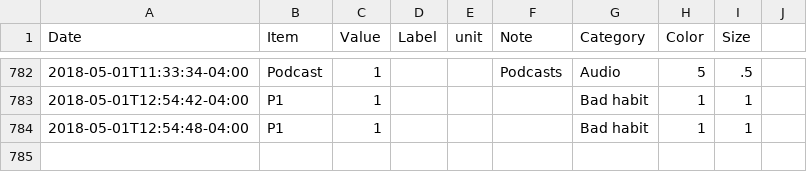
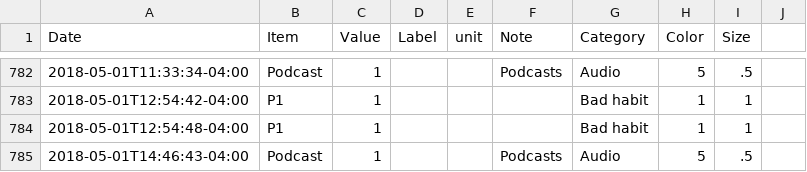
Before and after one commit to eschlaf2/quantifiedSelf, a CSV file: logging.csv, drawn as a sheet; only a part is shown, gaps mark what is left out.

Commit message:
updates

```diff
--- a/logging.csv
+++ b/logging.csv
@@ -784 +784,2 @@ Date,Item,Value,Label,unit,Note,Category,Color,Size
 2018-05-01T12:54:48-04:00,P1,1,,,,Bad habit,1,1
+2018-05-01T14:46:43-04:00,Podcast,1,,,Podcasts, Audio,5,.5
```
